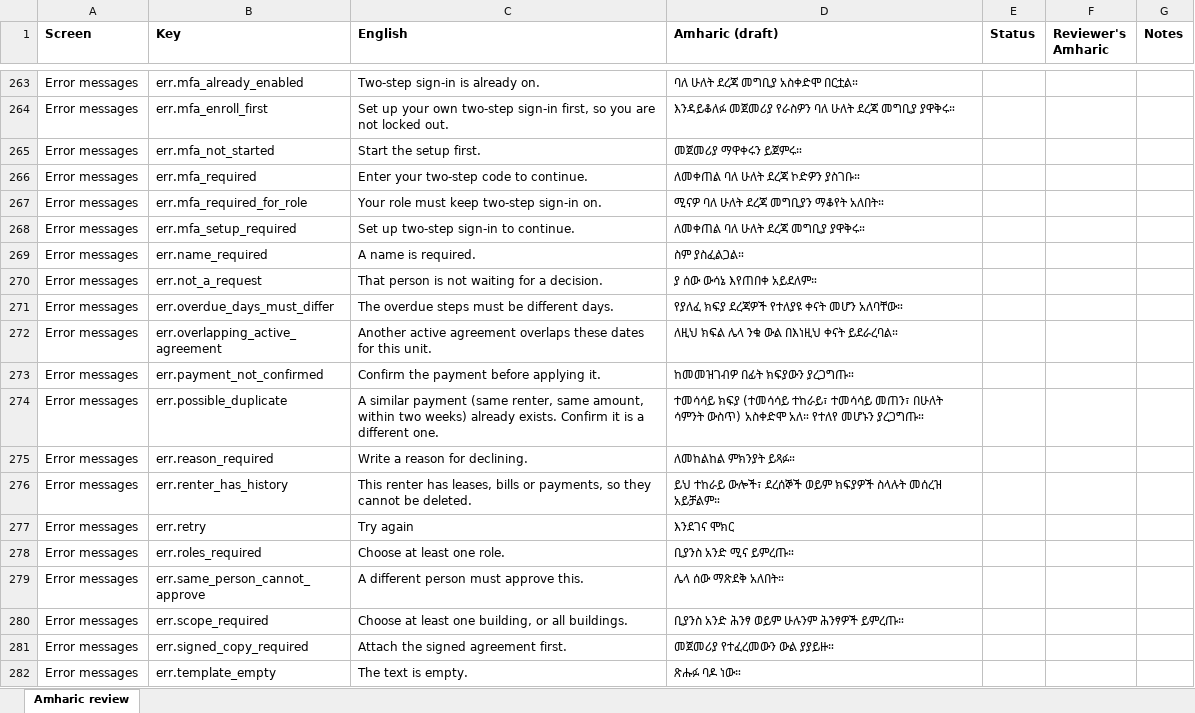
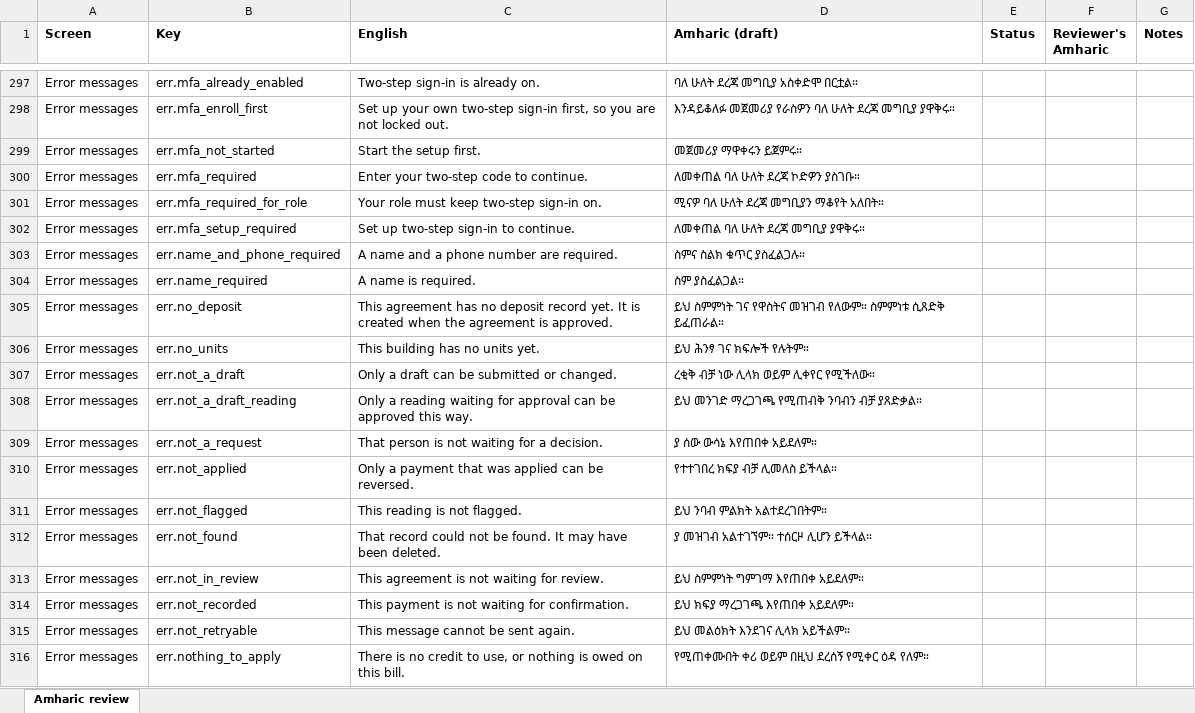
Before and after one commit to Xala-Technologies/diremall, an Excel workbook: docs/amharic-review.xlsx, sheet Amharic review, drawn as a sheet; only a part is shown, gaps mark what is left out; the shorter side is filled out with more unchanged rows; values as stored, in another font and other column widths than the file's, no borders; the diff covers the shown part only; the diff names each change by its address in the sheet, - before the commit and + after, or states it on an @@ line.

```diff
--- a/docs/amharic-review.xlsx (sheet Amharic review)
+++ b/docs/amharic-review.xlsx (sheet Amharic review)
+row 303: Error messages | err.name_and_phone_required | A name and a phone number are required. | ስምና ስልክ ቁጥር ያስፈልጋሉ።
+row 305: Error messages | err.no_deposit | This agreement has no deposit record yet. It is created when the agreement is approved. | ይህ ስምምነት ገና የዋስትና መዝገብ የለውም። ስምምነቱ ሲጸድቅ ይፈጠራል።
+row 306: Error messages | err.no_units | This building has no units yet. | ይህ ሕንፃ ገና ክፍሎች የሉትም።
+row 307: Error messages | err.not_a_draft | Only a draft can be submitted or changed. | ረቂቅ ብቻ ነው ሊላክ ወይም ሊቀየር የሚችለው።
+row 308: Error messages | err.not_a_draft_reading | Only a reading waiting for approval can be approved this way. | ይህ መንገድ ማረጋገጫ የሚጠብቅ ንባብን ብቻ ያጸድቃል።
+row 310: Error messages | err.not_applied | Only a payment that was applied can be reversed. | የተተገበረ ክፍያ ብቻ ሊመለስ ይችላል።
+row 311: Error messages | err.not_flagged | This reading is not flagged. | ይህ ንባብ ምልክት አልተደረገበትም።
+row 312: Error messages | err.not_found | That record could not be found. It may have been deleted. | ያ መዝገብ አልተገኘም። ተሰርዞ ሊሆን ይችላል።
+row 313: Error messages | err.not_in_review | This agreement is not waiting for review. | ይህ ስምምነት ግምገማ እየጠበቀ አይደለም።
+row 314: Error messages | err.not_recorded | This payment is not waiting for confirmation. | ይህ ክፍያ ማረጋገጫ እየጠበቀ አይደለም።
+row 315: Error messages | err.not_retryable | This message cannot be sent again. | ይህ መልዕክት እንደገና ሊላክ አይችልም።
+row 316: Error messages | err.nothing_to_apply | There is no credit to use, or nothing is owed on this bill. | የሚጠቀሙበት ቀሪ ወይም በዚህ ደረሰኝ የሚቀር ዕዳ የለም።
```
Also changed, not shown: 62 added rows elsewhere in this sheet, 6 other files.
